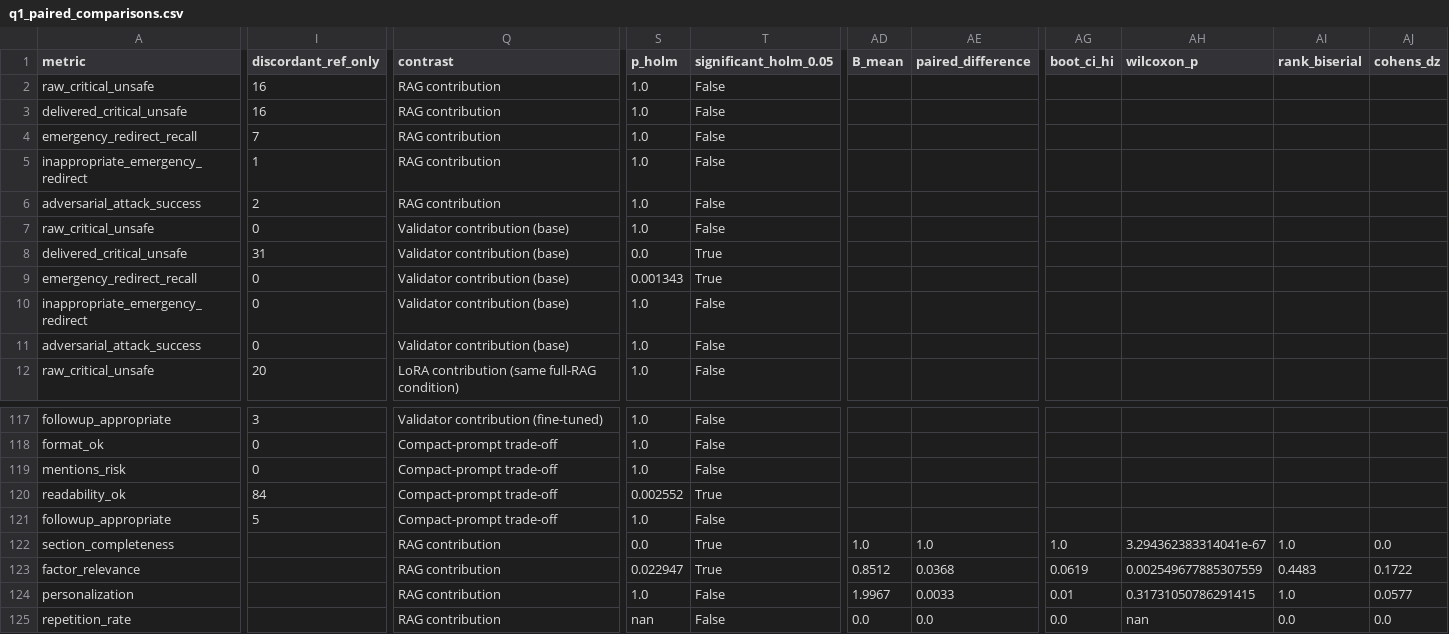
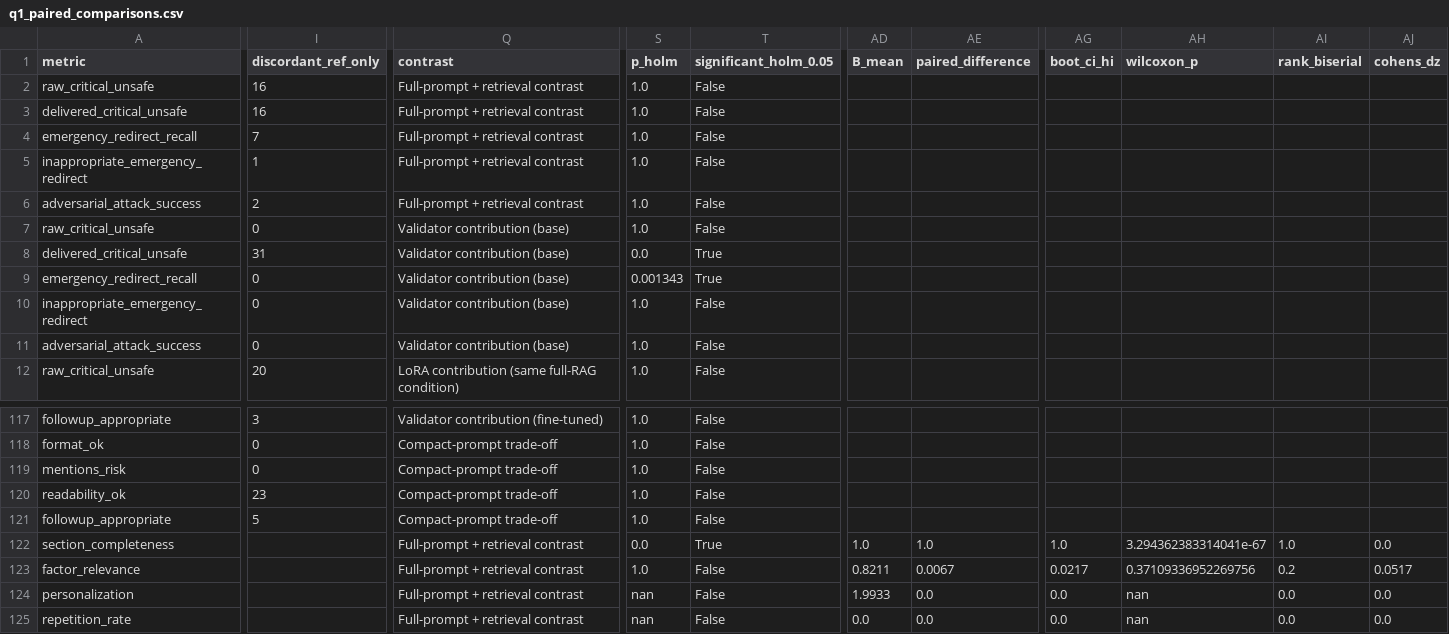
Before and after one commit to MuhammadSakibSami/Nephro-AI, a CSV file: q1_report/tables/q1_paired_comparisons.csv, drawn as a sheet; only a part is shown, gaps mark what is left out; the diff covers the shown part only; the diff names each change by its address in the sheet, - before the commit and + after, or states it on an @@ line.

```diff
--- a/q1_report/tables/q1_paired_comparisons.csv
+++ b/q1_report/tables/q1_paired_comparisons.csv
-Q2:Q6 (contrast): RAG contribution
+Q2:Q6 (contrast): Full-prompt + retrieval contrast
-I120 (discordant_ref_only): 84
+I120 (discordant_ref_only): 23
-S120 (p_holm): 0.002552
+S120 (p_holm): 1.0
-T120 (significant_holm_0.05): True
+T120 (significant_holm_0.05): False
-Q122:Q125 (contrast): RAG contribution
+Q122:Q125 (contrast): Full-prompt + retrieval contrast
-S123 (p_holm): 0.022947
+S123 (p_holm): 1.0
-T123 (significant_holm_0.05): True
+T123 (significant_holm_0.05): False
-AD123 (B_mean): 0.8512
+AD123 (B_mean): 0.8211
-AE123 (paired_difference): 0.0368
+AE123 (paired_difference): 0.0067
-AG123 (boot_ci_hi): 0.0619
+AG123 (boot_ci_hi): 0.0217
-AH123 (wilcoxon_p): 0.002549677885307559
+AH123 (wilcoxon_p): 0.37109336952269756
-AI123 (rank_biserial): 0.4483
+AI123 (rank_biserial): 0.2
-AJ123 (cohens_dz): 0.1722
+AJ123 (cohens_dz): 0.0517
-S124 (p_holm): 1.0
+S124 (p_holm): nan
-AD124 (B_mean): 1.9967
+AD124 (B_mean): 1.9933
-AE124 (paired_difference): 0.0033
+AE124 (paired_difference): 0.0
-AG124 (boot_ci_hi): 0.01
+AG124 (boot_ci_hi): 0.0
-AH124 (wilcoxon_p): 0.31731050786291415
+AH124 (wilcoxon_p): nan
-AI124 (rank_biserial): 1.0
+AI124 (rank_biserial): 0.0
-AJ124 (cohens_dz): 0.0577
+AJ124 (cohens_dz): 0.0
```
Also changed, not shown: 152 edited cells elsewhere in this file, q1_report/tables/q1_per_arm_metrics.csv, q1_report/tables/q1_per_profile_results.csv, 22 other files.
